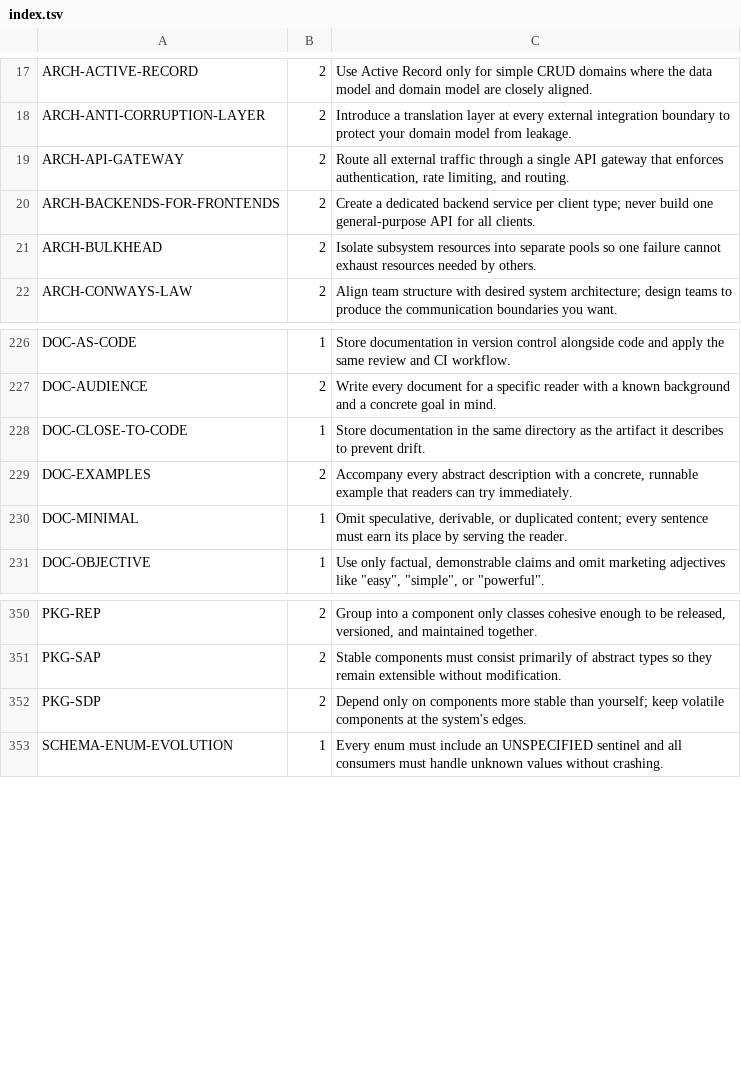
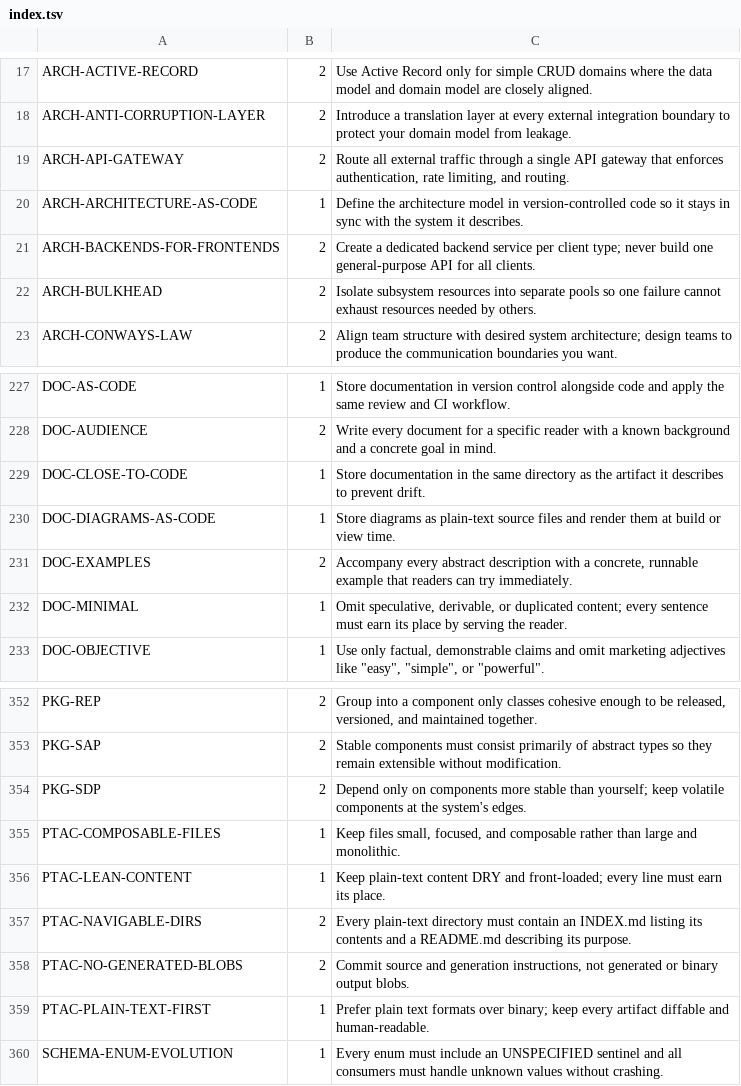
Before and after one commit to robocode-dev/tank-royale, a TSV file: .principles-catalog/index.tsv, drawn as a sheet; only a part is shown, gaps mark what is left out; the diff names each change by its address in the sheet, - before the commit and + after, or states it on an @@ line.

Commit message:
chore: bump version to 0.12.0 and update principle handling in audit and prime processes

```diff
--- a/.principles-catalog/index.tsv
+++ b/.principles-catalog/index.tsv
+row 20: ARCH-ARCHITECTURE-AS-CODE | 1 | Define the architecture model in version-controlled code so it stays in sync with the system it describes.
+row 230: DOC-DIAGRAMS-AS-CODE | 1 | Store diagrams as plain-text source files and render them at build or view time.
+row 355: PTAC-COMPOSABLE-FILES | 1 | Keep files small, focused, and composable rather than large and monolithic.
+row 356: PTAC-LEAN-CONTENT | 1 | Keep plain-text content DRY and front-loaded; every line must earn its place.
+row 357: PTAC-NAVIGABLE-DIRS | 2 | Every plain-text directory must contain an INDEX.md listing its contents and a README.md describing its purpose.
+row 358: PTAC-NO-GENERATED-BLOBS | 2 | Commit source and generation instructions, not generated or binary output blobs.
+row 359: PTAC-PLAIN-TEXT-FIRST | 1 | Prefer plain text formats over binary; keep every artifact diffable and human-readable.
```
Also changed, not shown: 10 other files.
